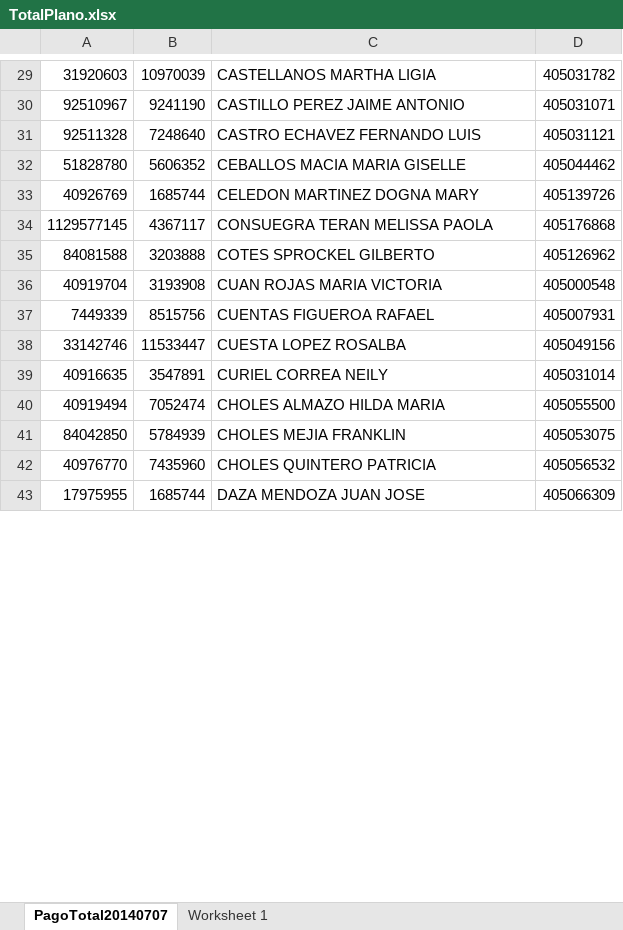
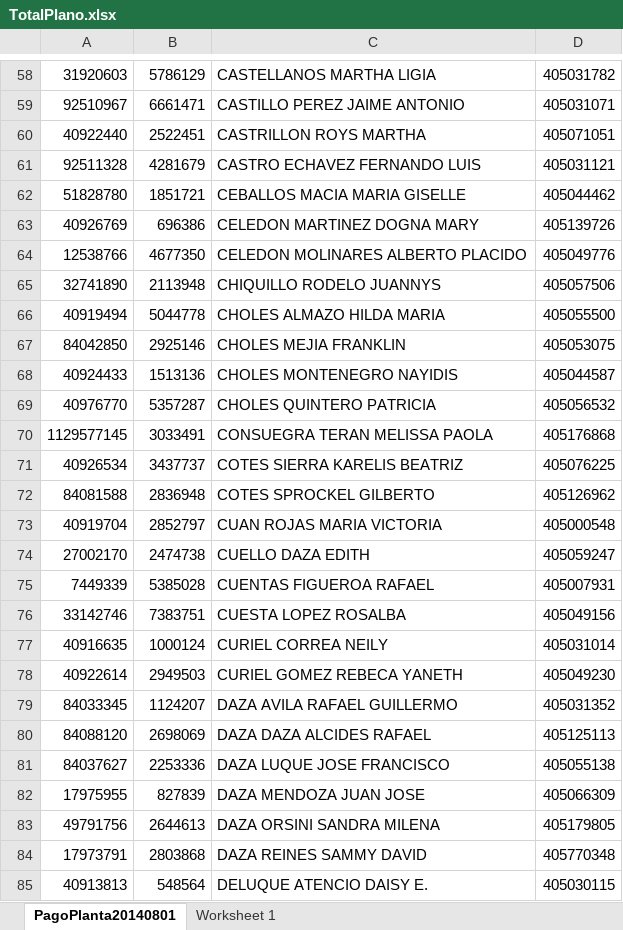
Before and after one commit to joseantony1204/NOMISOFT, an Excel workbook: reportes/pagomes/TotalPlano.xlsx, sheet PagoPlanta20140801, drawn as a sheet; only a part is shown, gaps mark what is left out; values as stored, in another font and other column widths than the file's, no borders; removed rows and columns are numbered as before the commit, all else as after; the diff covers the shown part only; the diff names each change by its address in the sheet, - before the commit and + after, or states it on an @@ line.

```diff
--- a/reportes/pagomes/TotalPlano.xlsx (sheet PagoPlanta20140801)
+++ b/reportes/pagomes/TotalPlano.xlsx (sheet PagoPlanta20140801)
-sheet tab: PagoTotal20140707
+sheet tab: PagoPlanta20140801
-B58: 10970039
+B58: 5786129
-B59: 9241190
+B59: 6661471
+row 60: 40922440 | 2522451 | CASTRILLON ROYS MARTHA | 405071051
-B61: 7248640
+B61: 4281679
-B62: 5606352
+B62: 1851721
-B63: 1685744
+B63: 696386
+row 64: 12538766 | 4677350 | CELEDON MOLINARES ALBERTO PLACIDO | 405049776
+row 65: 32741890 | 2113948 | CHIQUILLO RODELO JUANNYS | 405057506
+row 66: 40919494 | 5044778 | CHOLES ALMAZO HILDA MARIA | 405055500
+row 67: 84042850 | 2925146 | CHOLES MEJIA FRANKLIN | 405053075
+row 68: 40924433 | 1513136 | CHOLES MONTENEGRO NAYIDIS | 405044587
+row 69: 40976770 | 5357287 | CHOLES QUINTERO PATRICIA | 405056532
-B70: 4367117
+B70: 3033491
+row 71: 40926534 | 3437737 | COTES SIERRA KARELIS BEATRIZ | 405076225
-B72: 3203888
+B72: 2836948
-B73: 3193908
+B73: 2852797
+row 74: 27002170 | 2474738 | CUELLO DAZA EDITH | 405059247
-B75: 8515756
+B75: 5385028
-B76: 11533447
+B76: 7383751
-B77: 3547891
+B77: 1000124
-row 40: 40919494 | 7052474 | CHOLES ALMAZO HILDA MARIA | 405055500
-row 41: 84042850 | 5784939 | CHOLES MEJIA FRANKLIN | 405053075
-row 42: 40976770 | 7435960 | CHOLES QUINTERO PATRICIA | 405056532
+row 78: 40922614 | 2949503 | CURIEL GOMEZ REBECA YANETH | 405049230
+row 79: 84033345 | 1124207 | DAZA AVILA RAFAEL GUILLERMO | 405031352
+row 80: 84088120 | 2698069 | DAZA DAZA ALCIDES RAFAEL | 405125113
+row 81: 84037627 | 2253336 | DAZA LUQUE JOSE FRANCISCO | 405055138
-B82: 1685744
+B82: 827839
+row 83: 49791756 | 2644613 | DAZA ORSINI SANDRA MILENA | 405179805
+row 84: 17973791 | 2803868 | DAZA REINES SAMMY DAVID | 405770348
+row 85: 40913813 | 548564 | DELUQUE ATENCIO DAISY E. | 405030115
```
Also changed, not shown: 153 added rows, 1 removed row and 147 edited cells elsewhere in this sheet, 34 other files.
